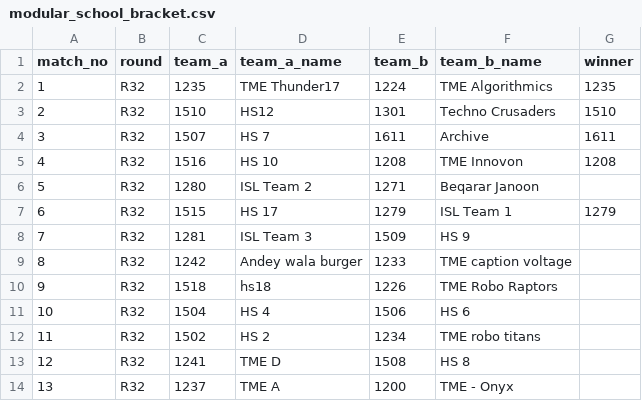
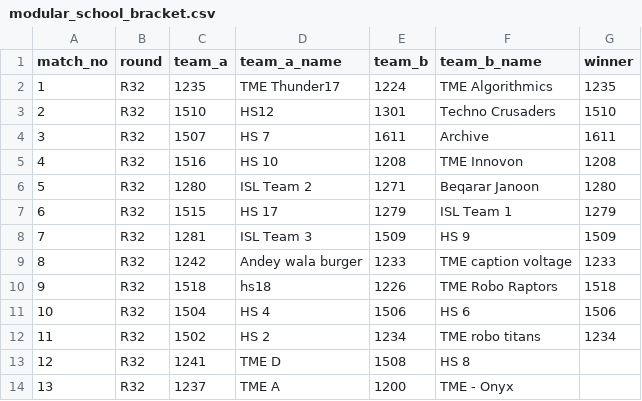
Before and after one commit to ceme-dmts/nerc26, a CSV file: results/modular_school_bracket.csv, drawn as a sheet; only a part is shown.

Commit message:
Update website: 2026-06-12 11:55

```diff
--- a/results/modular_school_bracket.csv
+++ b/results/modular_school_bracket.csv
@@ -5,9 +5,9 @@ match_no,round,team_a,team_a_name,team_b,team_b_name,winner
 4,R32,1516,HS 10,1208,TME Innovon,1208
-5,R32,1280,ISL Team 2,1271,Beqarar Janoon,
+5,R32,1280,ISL Team 2,1271,Beqarar Janoon,1280
 6,R32,1515,HS 17,1279,ISL Team 1,1279
-7,R32,1281,ISL Team 3,1509,HS 9,
-8,R32,1242,Andey wala burger,1233,TME caption voltage,
-9,R32,1518,hs18,1226,TME Robo Raptors,
-10,R32,1504,HS 4,1506,HS 6,
-11,R32,1502,HS 2,1234,TME robo titans,
+7,R32,1281,ISL Team 3,1509,HS 9,1509
+8,R32,1242,Andey wala burger,1233,TME caption voltage,1233
+9,R32,1518,hs18,1226,TME Robo Raptors,1518
+10,R32,1504,HS 4,1506,HS 6,1506
+11,R32,1502,HS 2,1234,TME robo titans,1234
 12,R32,1241,TME D,1508,HS 8,
```
